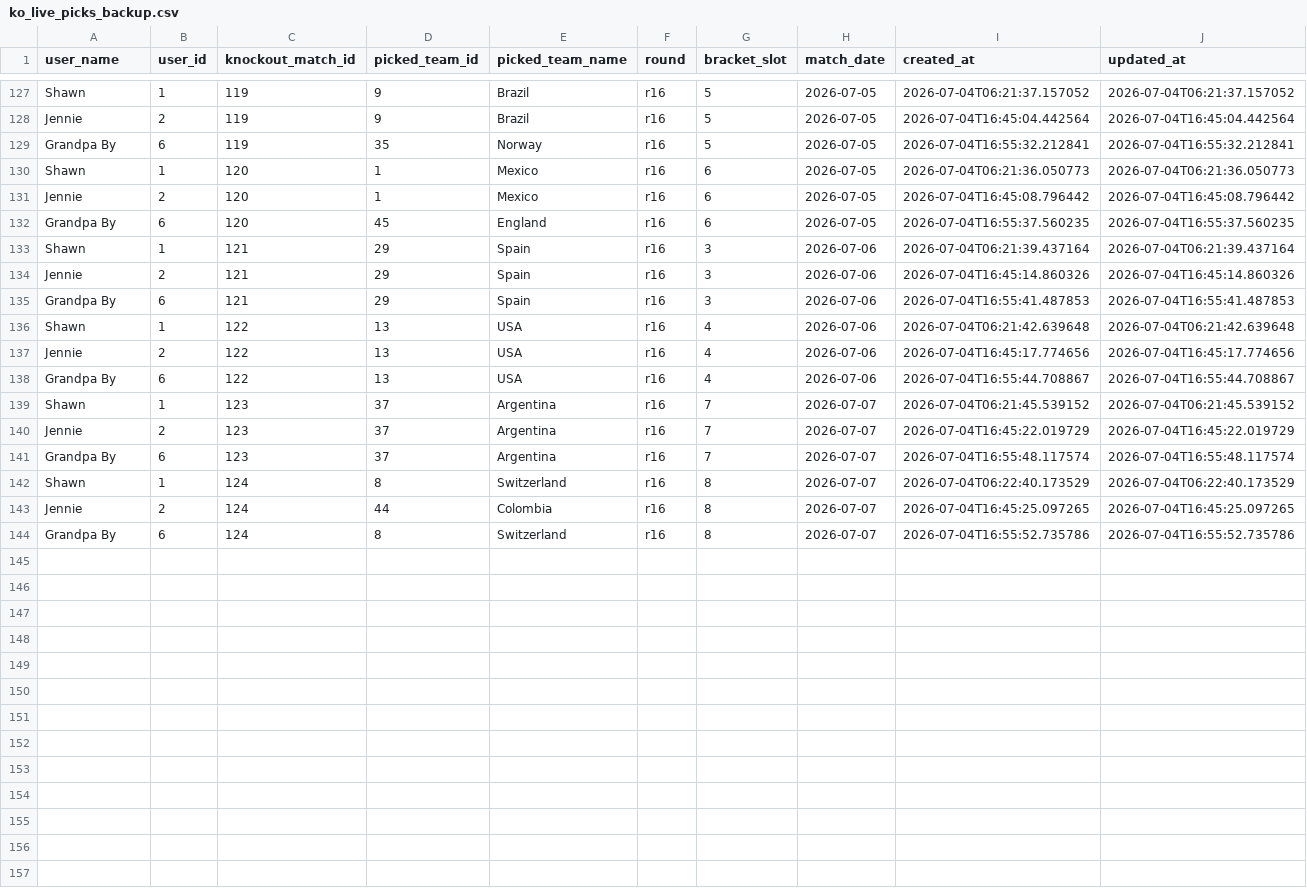
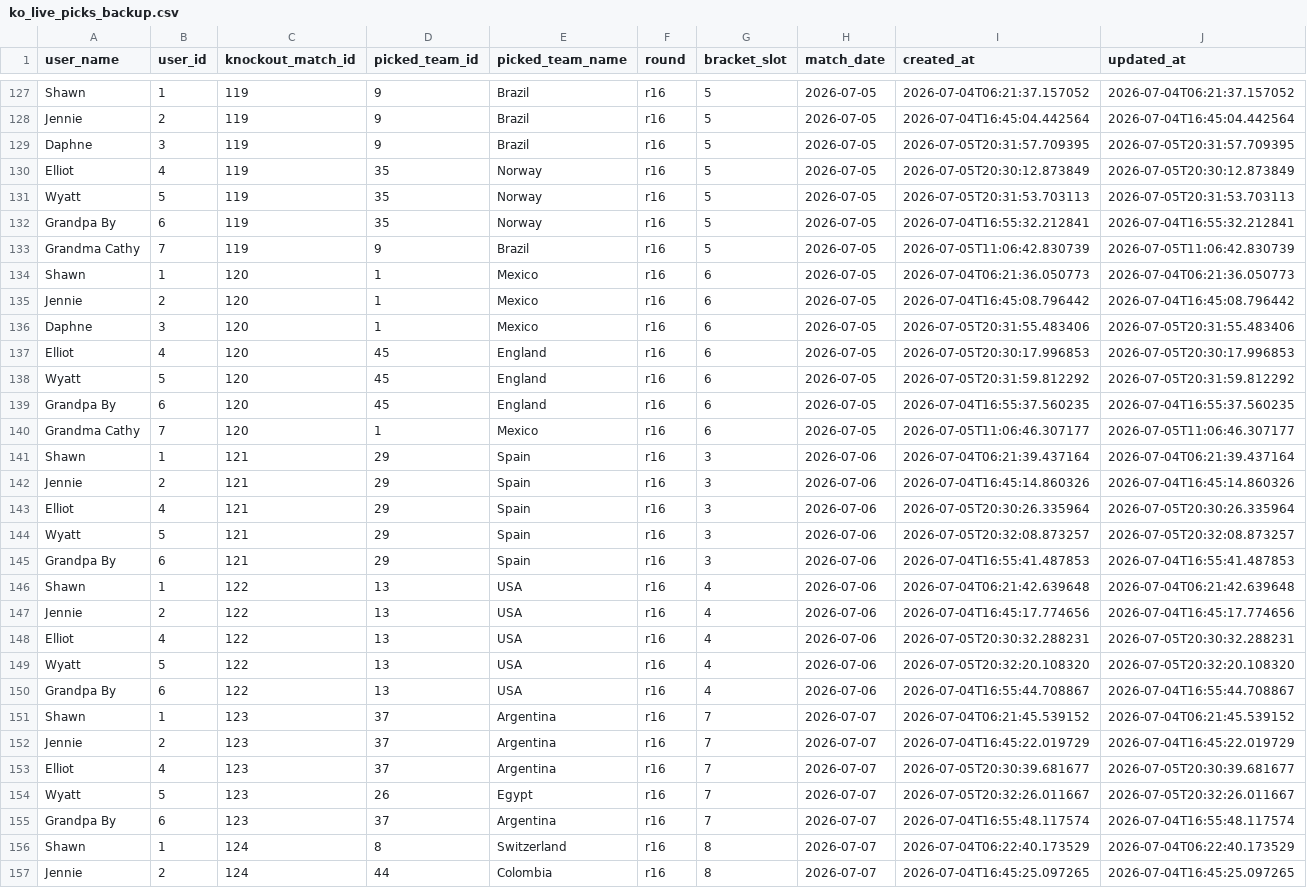
Before and after one commit to sme327/world-cup-family-hq, a CSV file: data/ko_live_picks_backup.csv, drawn as a sheet; only a part is shown, gaps mark what is left out; the shorter side is filled out with more unchanged rows; the diff covers the shown part only.

Commit message:
Auto-backup (ko-result) — 2026-07-05 22:07 UTC

```diff
--- a/data/ko_live_picks_backup.csv
+++ b/data/ko_live_picks_backup.csv
@@ -128,8 +128,18 @@ Shawn,1,119,9,Brazil,r16,5,2026-07-05,2026-07-04T06:21:37.157052,2026-07-04T06:2
 Jennie,2,119,9,Brazil,r16,5,2026-07-05,2026-07-04T16:45:04.442564,2026-07-04T16:45:04.442564
+Daphne,3,119,9,Brazil,r16,5,2026-07-05,2026-07-05T20:31:57.709395,2026-07-05T20:31:57.709395
+Elliot,4,119,35,Norway,r16,5,2026-07-05,2026-07-05T20:30:12.873849,2026-07-05T20:30:12.873849
+Wyatt,5,119,35,Norway,r16,5,2026-07-05,2026-07-05T20:31:53.703113,2026-07-05T20:31:53.703113
 Grandpa By,6,119,35,Norway,r16,5,2026-07-05,2026-07-04T16:55:32.212841,2026-07-04T16:55:32.212841
+Grandma Cathy,7,119,9,Brazil,r16,5,2026-07-05,2026-07-05T11:06:42.830739,2026-07-05T11:06:42.830739
 Shawn,1,120,1,Mexico,r16,6,2026-07-05,2026-07-04T06:21:36.050773,2026-07-04T06:21:36.050773
 Jennie,2,120,1,Mexico,r16,6,2026-07-05,2026-07-04T16:45:08.796442,2026-07-04T16:45:08.796442
+Daphne,3,120,1,Mexico,r16,6,2026-07-05,2026-07-05T20:31:55.483406,2026-07-05T20:31:55.483406
+Elliot,4,120,45,England,r16,6,2026-07-05,2026-07-05T20:30:17.996853,2026-07-05T20:30:17.996853
+Wyatt,5,120,45,England,r16,6,2026-07-05,2026-07-05T20:31:59.812292,2026-07-05T20:31:59.812292
 Grandpa By,6,120,45,England,r16,6,2026-07-05,2026-07-04T16:55:37.560235,2026-07-04T16:55:37.560235
+Grandma Cathy,7,120,1,Mexico,r16,6,2026-07-05,2026-07-05T11:06:46.307177,2026-07-05T11:06:46.307177
 Shawn,1,121,29,Spain,r16,3,2026-07-06,2026-07-04T06:21:39.437164,2026-07-04T06:21:39.437164
 Jennie,2,121,29,Spain,r16,3,2026-07-06,2026-07-04T16:45:14.860326,2026-07-04T16:45:14.860326
+Elliot,4,121,29,Spain,r16,3,2026-07-06,2026-07-05T20:30:26.335964,2026-07-05T20:30:26.335964
+Wyatt,5,121,29,Spain,r16,3,2026-07-06,2026-07-05T20:32:08.873257,2026-07-05T20:32:08.873257
 Grandpa By,6,121,29,Spain,r16,3,2026-07-06,2026-07-04T16:55:41.487853,2026-07-04T16:55:41.487853
@@ -137,2 +147,4 @@ Shawn,1,122,13,USA,r16,4,2026-07-06,2026-07-04T06:21:42.639648,2026-07-04T06:21:
 Jennie,2,122,13,USA,r16,4,2026-07-06,2026-07-04T16:45:17.774656,2026-07-04T16:45:17.774656
+Elliot,4,122,13,USA,r16,4,2026-07-06,2026-07-05T20:30:32.288231,2026-07-05T20:30:32.288231
+Wyatt,5,122,13,USA,r16,4,2026-07-06,2026-07-05T20:32:20.108320,2026-07-05T20:32:20.108320
 Grandpa By,6,122,13,USA,r16,4,2026-07-06,2026-07-04T16:55:44.708867,2026-07-04T16:55:44.708867
@@ -140,2 +152,4 @@ Shawn,1,123,37,Argentina,r16,7,2026-07-07,2026-07-04T06:21:45.539152,2026-07-04T
 Jennie,2,123,37,Argentina,r16,7,2026-07-07,2026-07-04T16:45:22.019729,2026-07-04T16:45:22.019729
+Elliot,4,123,37,Argentina,r16,7,2026-07-07,2026-07-05T20:30:39.681677,2026-07-05T20:30:39.681677
+Wyatt,5,123,26,Egypt,r16,7,2026-07-07,2026-07-05T20:32:26.011667,2026-07-05T20:32:26.011667
 Grandpa By,6,123,37,Argentina,r16,7,2026-07-07,2026-07-04T16:55:48.117574,2026-07-04T16:55:48.117574
```
Also changed, not shown: 2 added rows elsewhere in this file.
